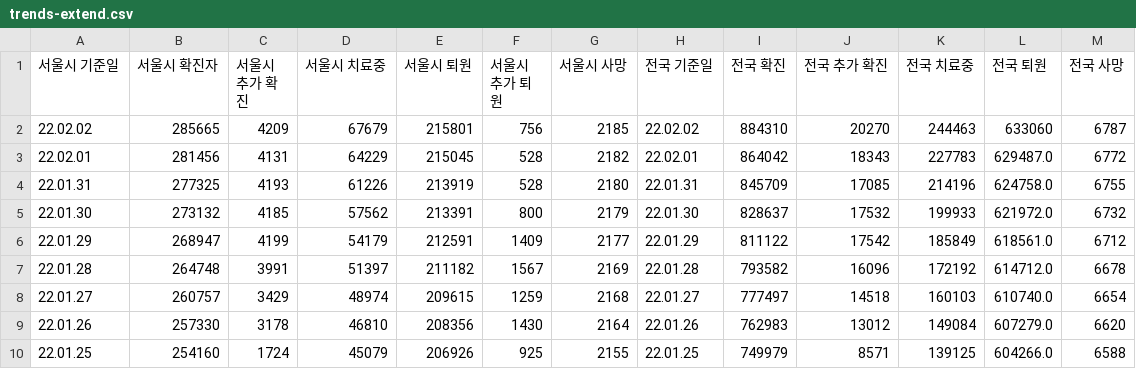
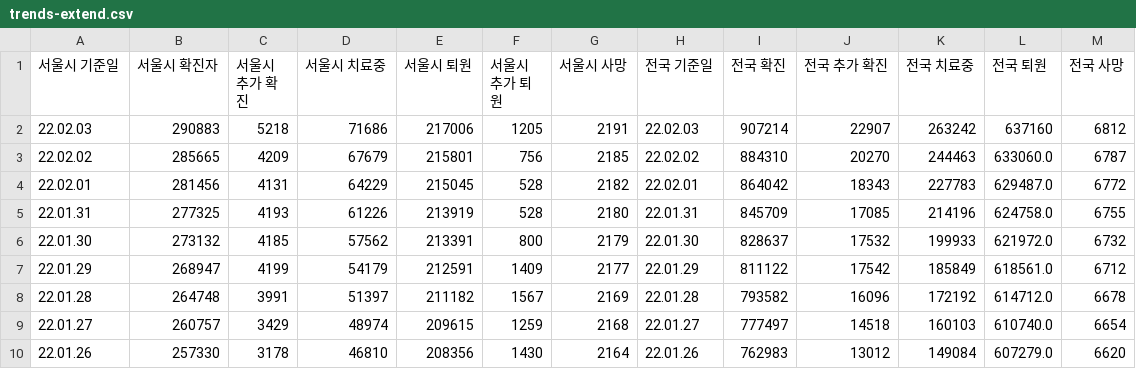
Before and after one commit to cozytk/covid_dashboard, a CSV file: data/trends-extend.csv, drawn as a sheet; only a part is shown; the shorter side is filled out with more unchanged rows.

Commit message:
cicd(csv): latest

```diff
--- a/data/trends-extend.csv
+++ b/data/trends-extend.csv
@@ -1,3 +1,4 @@
 서울시 기준일,서울시 확진자,서울시 추가 확진,서울시 치료중,서울시 퇴원,서울시 추가 퇴원,서울시 사망,전국 기준일,전국 확진,전국 추가 확진,전국 치료중,전국 퇴원,전국 사망
-22.02.02,285665,4209,67679,215801,756,2185,22.02.02,884310,20270,244463,633060,6787
+22.02.03,290883,5218,71686,217006,1205,2191,22.02.03,907214,22907,263242,637160,6812
+22.02.02,285665,4209,67679,215801,756,2185,22.02.02,884310,20270,244463,633060.0,6787
 22.02.01,281456,4131,64229,215045,528,2182,22.02.01,864042,18343,227783,629487.0,6772
```
